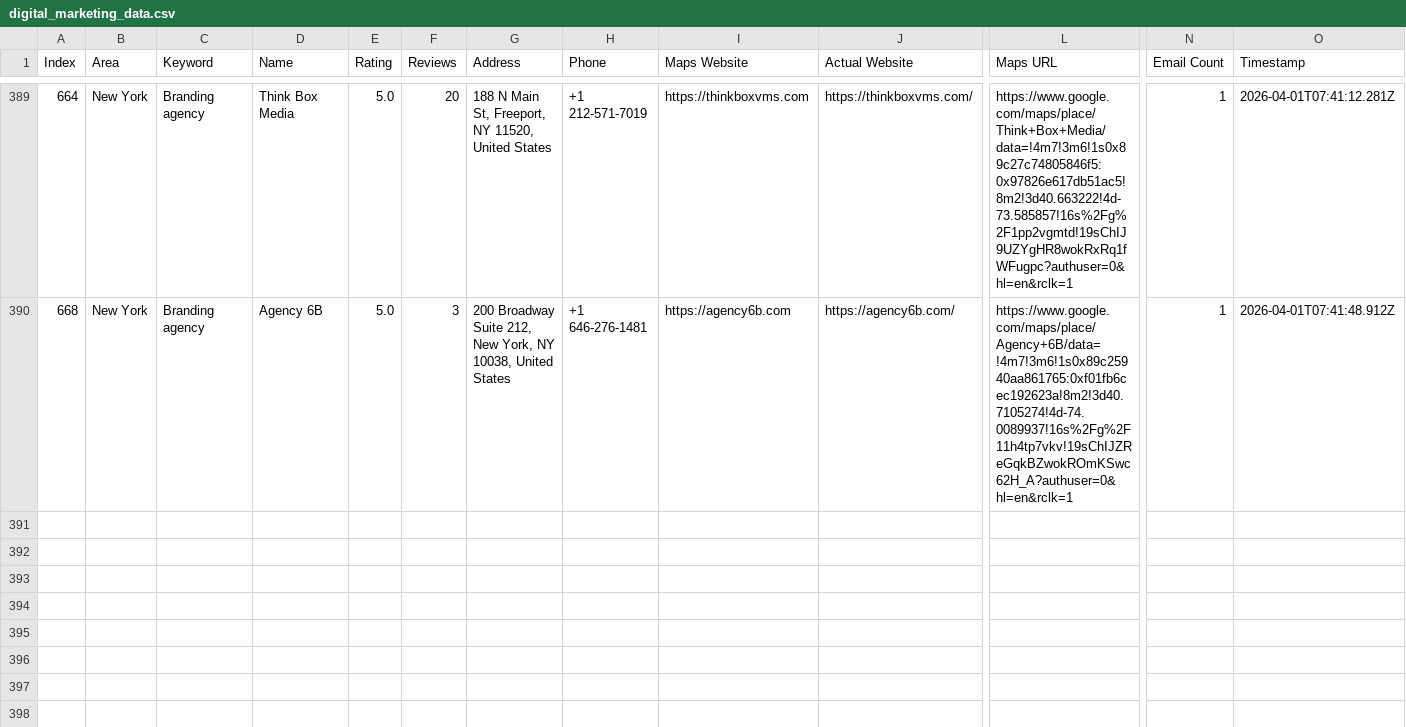
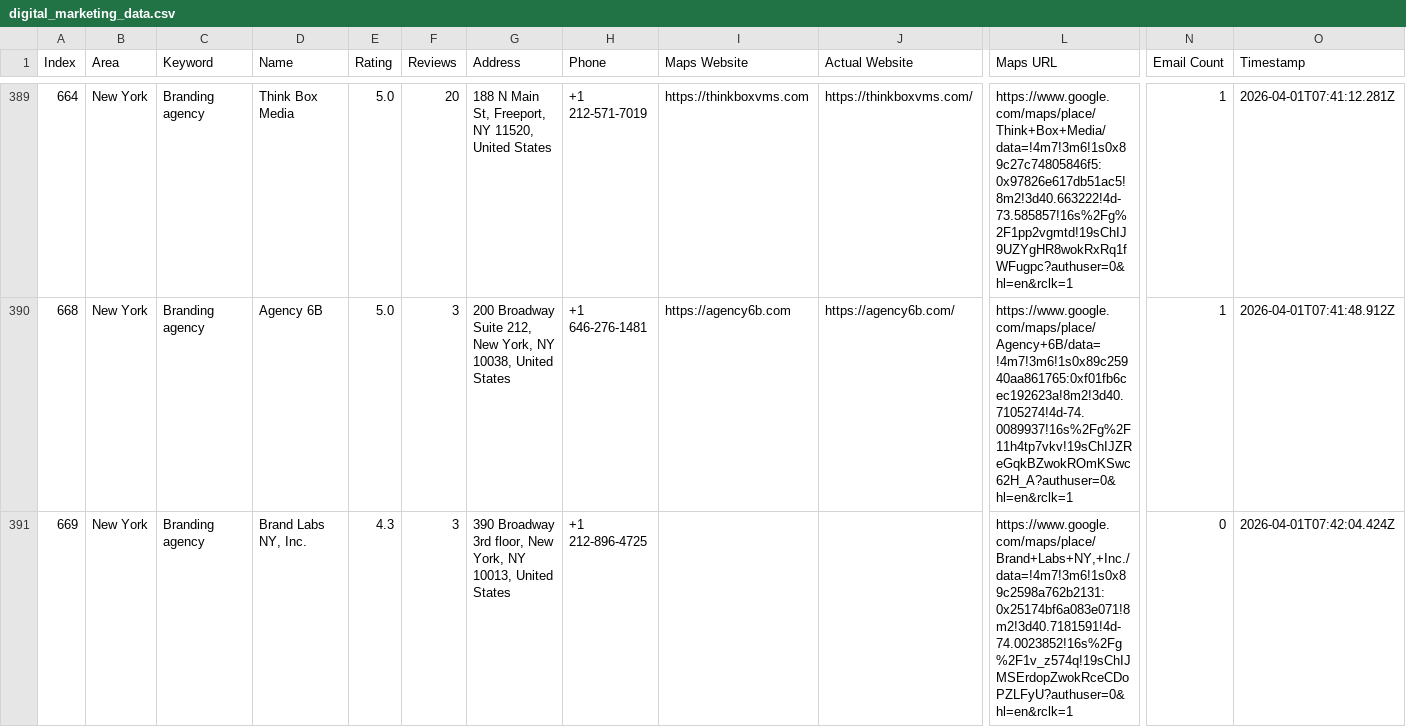
Before and after one commit to farhan281/hcf, a CSV file: digital_marketing_data.csv, drawn as a sheet; only a part is shown, gaps mark what is left out; rows hold the shown columns only; the diff names each change by its address in the sheet, - before the commit and + after, or states it on an @@ line.

Commit message:
auto: 2026-04-01T07:42:07.444Z

```diff
--- a/digital_marketing_data.csv
+++ b/digital_marketing_data.csv
+row 391: 669 | New York | Branding agency | Brand Labs NY, Inc. | 4.3 | 3 | 390 Broadway 3rd floor, New York, NY 10013, United States | +1 212-896-4725 |  |  | https://www.google.com/maps/place/Brand+Labs+NY,+Inc./data=!4m7!3m6!1s0x89c2598a762b2131:0x25174bf6a083e071!8m2!3d40.7181591!4d-74.0023852!16s%2Fg%2F1v_z574q!19sChIJMSErdopZwokRceCDoPZLFyU?authuser=0&hl=en&rclk=1 | 0 | 2026-04-01T07:42:04.424Z
```
